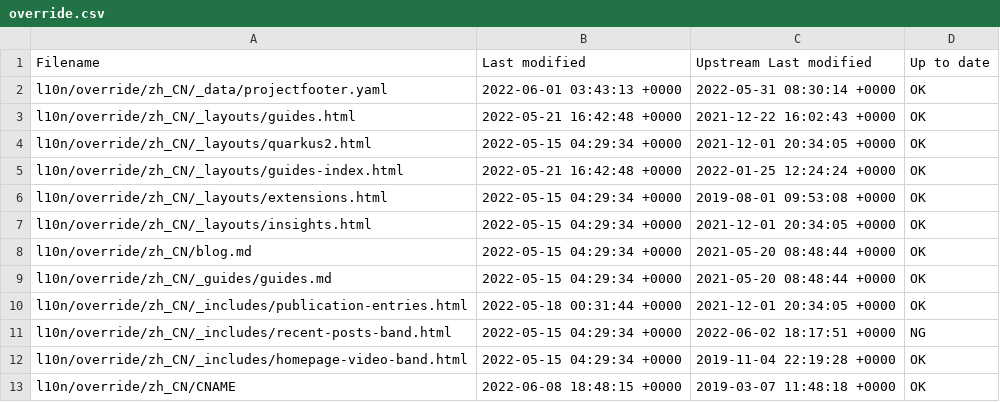
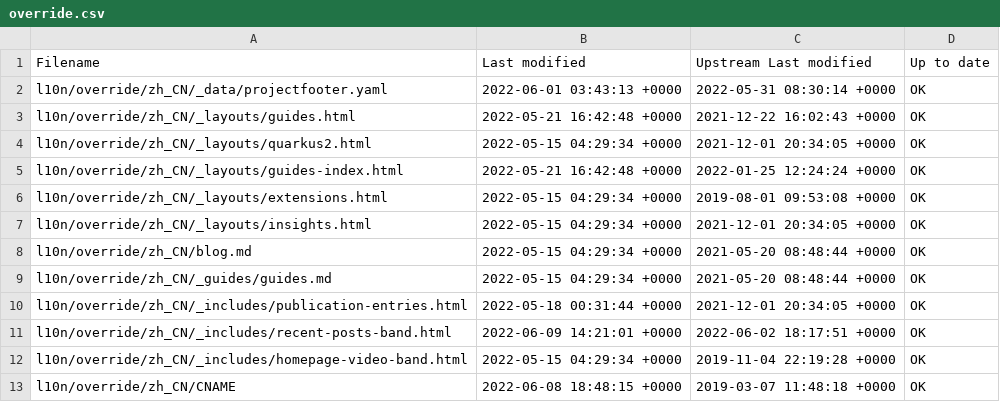
Before and after one commit to quarkusio/cn.quarkus.io, a CSV file: l10n/stats/override.csv, drawn as a sheet.

Commit message:
Update override stats

```diff
--- a/l10n/stats/override.csv
+++ b/l10n/stats/override.csv
@@ -10,3 +10,3 @@ l10n/override/zh_CN/_guides/guides.md, 2022-05-15 04:29:34 +0000, 2021-05-20 08:
 l10n/override/zh_CN/_includes/publication-entries.html, 2022-05-18 00:31:44 +0000, 2021-12-01 20:34:05 +0000, OK
-l10n/override/zh_CN/_includes/recent-posts-band.html, 2022-05-15 04:29:34 +0000, 2022-06-02 18:17:51 +0000, NG
+l10n/override/zh_CN/_includes/recent-posts-band.html, 2022-06-09 14:21:01 +0000, 2022-06-02 18:17:51 +0000, OK
 l10n/override/zh_CN/_includes/homepage-video-band.html, 2022-05-15 04:29:34 +0000, 2019-11-04 22:19:28 +0000, OK
```
